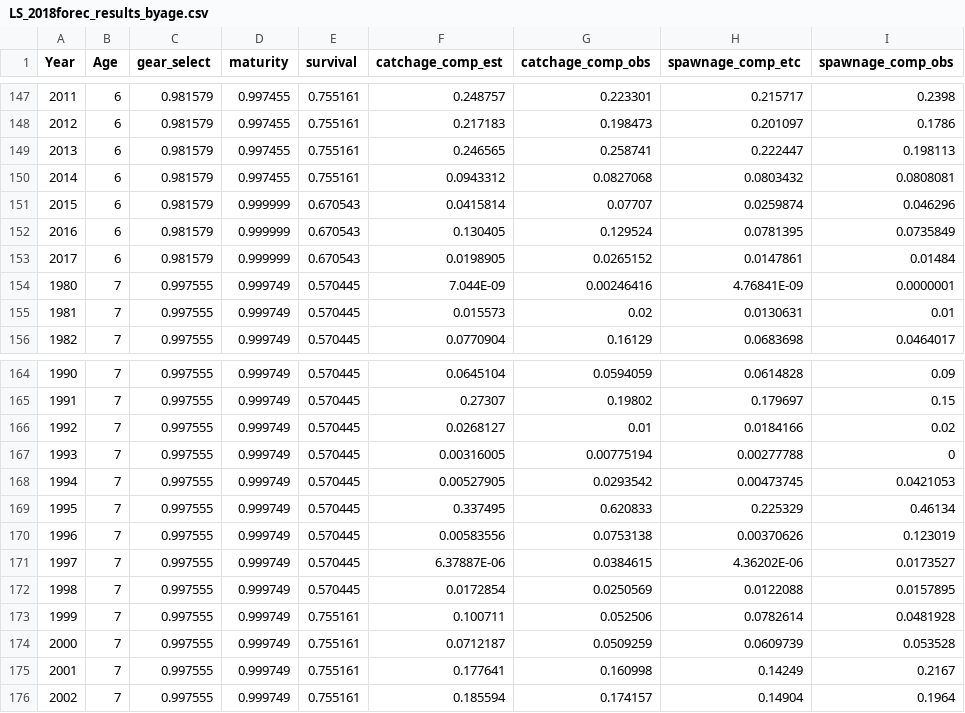
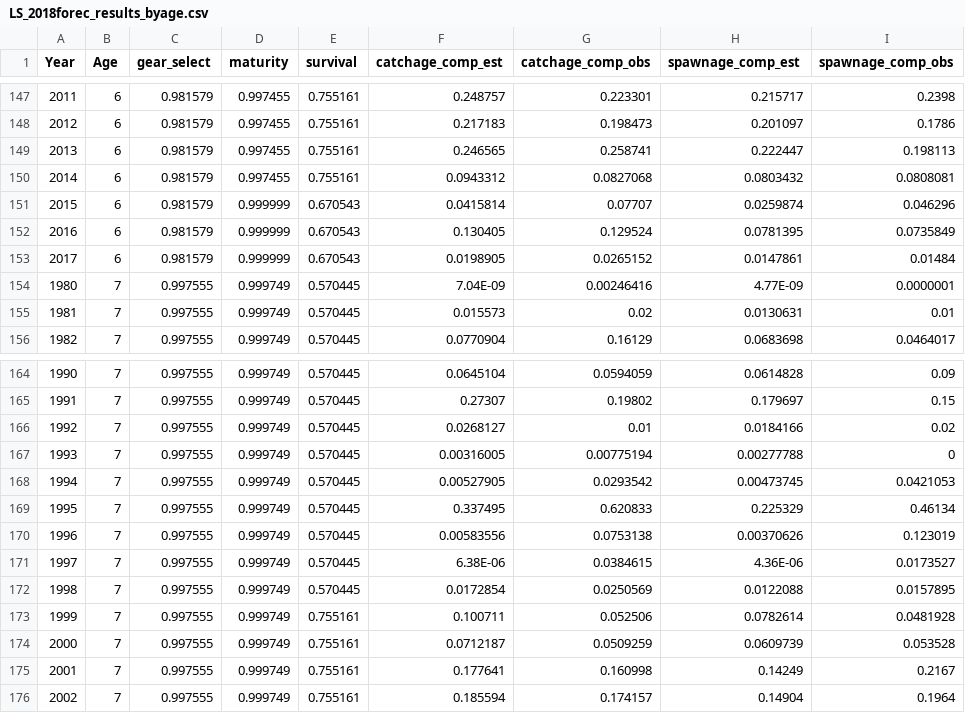
Before and after one commit to commfish/AlaskaHerring, a CSV file: HER_2018forec/LS_2018forec_results_byage.csv, drawn as a sheet; only a part is shown, gaps mark what is left out; the diff covers the shown part only.

```diff
--- a/HER_2018forec/LS_2018forec_results_byage.csv
+++ b/HER_2018forec/LS_2018forec_results_byage.csv
@@ -1 +1 @@
-Year,Age,gear_select,maturity,survival,catchage_comp_est,catchage_comp_obs,spawnage_comp_etc,spawnage_comp_obs
+Year,Age,gear_select,maturity,survival,catchage_comp_est,catchage_comp_obs,spawnage_comp_est,spawnage_comp_obs
@@ -153,3 +153,3 @@ Year,Age,gear_select,maturity,survival,catchage_comp_est,catchage_comp_obs,spawn
 2017,6,0.981579,0.999999,0.670543,0.0198905,0.0265152,0.0147861,0.01484
-1980,7,0.997555,0.999749,0.570445,7.044E-09,0.00246416,4.76841E-09,0.0000001
+1980,7,0.997555,0.999749,0.570445,7.04E-09,0.00246416,4.77E-09,0.0000001
 1981,7,0.997555,0.999749,0.570445,0.015573,0.02,0.0130631,0.01
@@ -170,3 +170,3 @@ Year,Age,gear_select,maturity,survival,catchage_comp_est,catchage_comp_obs,spawn
 1996,7,0.997555,0.999749,0.570445,0.00583556,0.0753138,0.00370626,0.123019
-1997,7,0.997555,0.999749,0.570445,6.37887E-06,0.0384615,4.36202E-06,0.0173527
+1997,7,0.997555,0.999749,0.570445,6.38E-06,0.0384615,4.36E-06,0.0173527
 1998,7,0.997555,0.999749,0.570445,0.0172854,0.0250569,0.0122088,0.0157895
```
Also changed, not shown: 12 edited cells elsewhere in this file, 1 other file.
